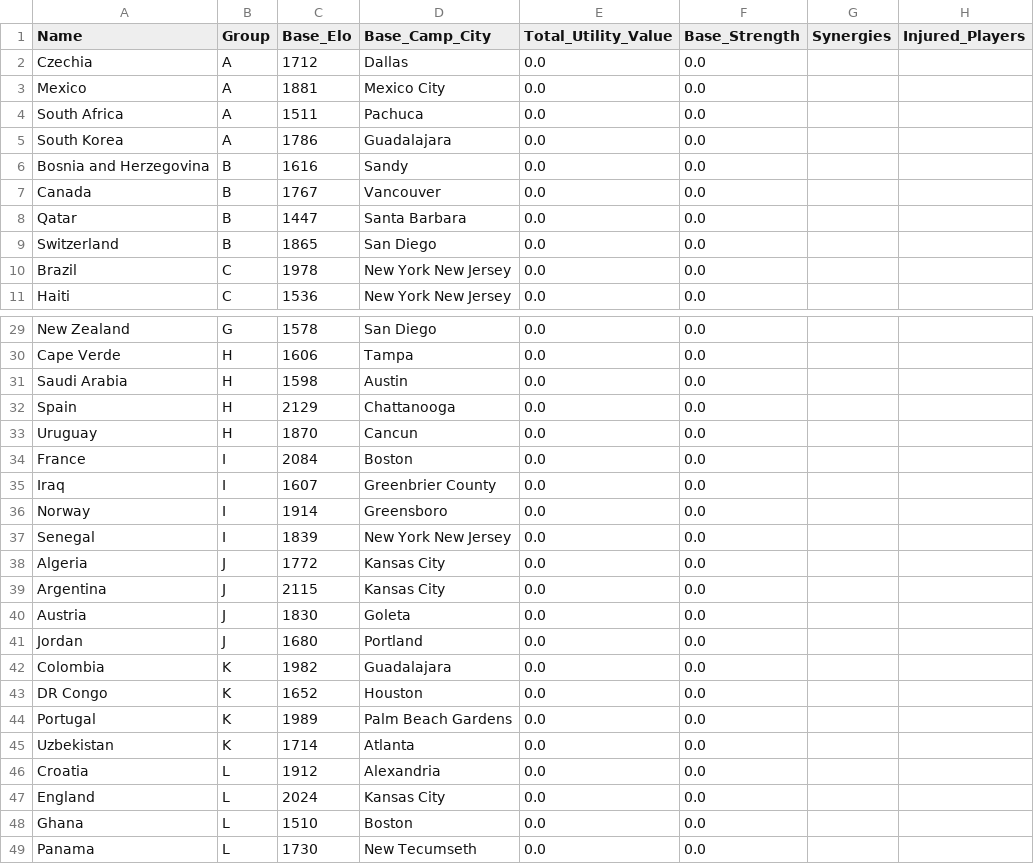
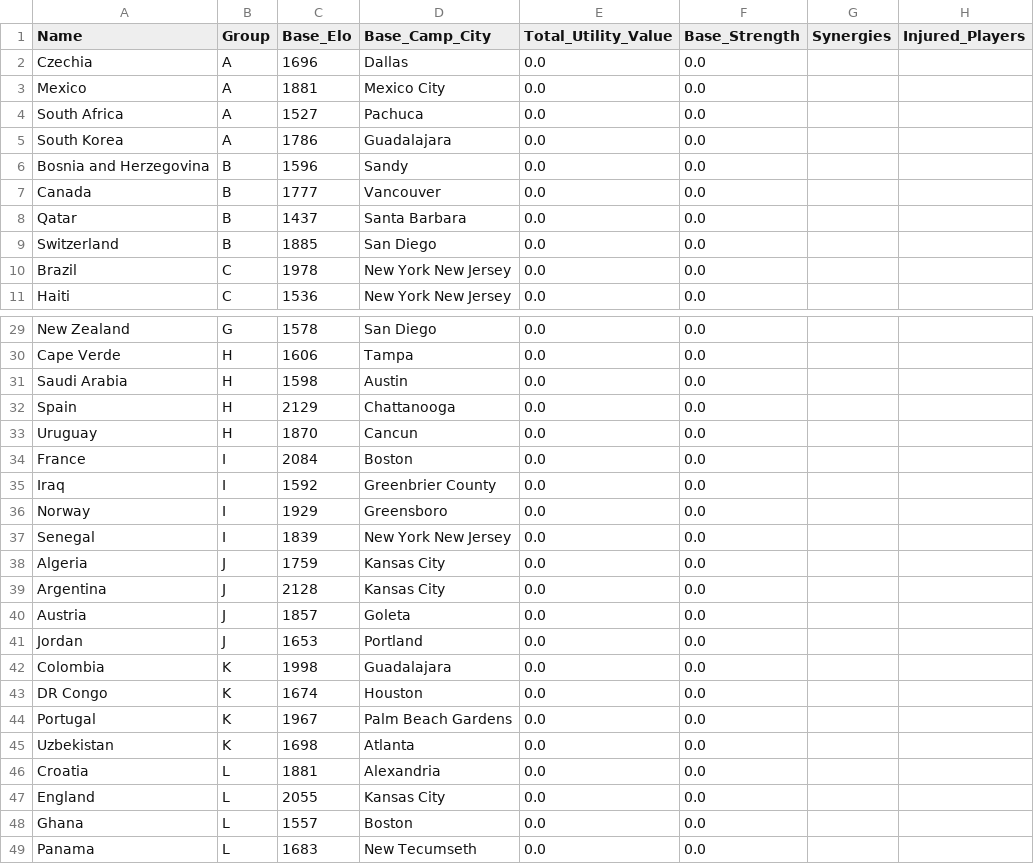
Before and after one commit to learntech0411/WorldCup2026, a CSV file: backend/world_cup_countries.csv, drawn as a sheet; only a part is shown, gaps mark what is left out.

```diff
--- a/backend/world_cup_countries.csv
+++ b/backend/world_cup_countries.csv
@@ -1,10 +1,10 @@
 Name,Group,Base_Elo,Base_Camp_City,Total_Utility_Value,Base_Strength,Synergies,Injured_Players
-Czechia,A,1712,Dallas,0.0,0.0,,
+Czechia,A,1696,Dallas,0.0,0.0,,
 Mexico,A,1881,Mexico City,0.0,0.0,,
-South Africa,A,1511,Pachuca,0.0,0.0,,
+South Africa,A,1527,Pachuca,0.0,0.0,,
 South Korea,A,1786,Guadalajara,0.0,0.0,,
-Bosnia and Herzegovina,B,1616,Sandy,0.0,0.0,,
-Canada,B,1767,Vancouver,0.0,0.0,,
-Qatar,B,1447,Santa Barbara,0.0,0.0,,
-Switzerland,B,1865,San Diego,0.0,0.0,,
+Bosnia and Herzegovina,B,1596,Sandy,0.0,0.0,,
+Canada,B,1777,Vancouver,0.0,0.0,,
+Qatar,B,1437,Santa Barbara,0.0,0.0,,
+Switzerland,B,1885,San Diego,0.0,0.0,,
 Brazil,C,1978,New York New Jersey,0.0,0.0,,
@@ -34,16 +34,16 @@ Uruguay,H,1870,Cancun,0.0,0.0,,
 France,I,2084,Boston,0.0,0.0,,
-Iraq,I,1607,Greenbrier County,0.0,0.0,,
-Norway,I,1914,Greensboro,0.0,0.0,,
+Iraq,I,1592,Greenbrier County,0.0,0.0,,
+Norway,I,1929,Greensboro,0.0,0.0,,
 Senegal,I,1839,New York New Jersey,0.0,0.0,,
-Algeria,J,1772,Kansas City,0.0,0.0,,
-Argentina,J,2115,Kansas City,0.0,0.0,,
-Austria,J,1830,Goleta,0.0,0.0,,
-Jordan,J,1680,Portland,0.0,0.0,,
-Colombia,K,1982,Guadalajara,0.0,0.0,,
-DR Congo,K,1652,Houston,0.0,0.0,,
-Portugal,K,1989,Palm Beach Gardens,0.0,0.0,,
-Uzbekistan,K,1714,Atlanta,0.0,0.0,,
-Croatia,L,1912,Alexandria,0.0,0.0,,
-England,L,2024,Kansas City,0.0,0.0,,
-Ghana,L,1510,Boston,0.0,0.0,,
-Panama,L,1730,New Tecumseth,0.0,0.0,,
+Algeria,J,1759,Kansas City,0.0,0.0,,
+Argentina,J,2128,Kansas City,0.0,0.0,,
+Austria,J,1857,Goleta,0.0,0.0,,
+Jordan,J,1653,Portland,0.0,0.0,,
+Colombia,K,1998,Guadalajara,0.0,0.0,,
+DR Congo,K,1674,Houston,0.0,0.0,,
+Portugal,K,1967,Palm Beach Gardens,0.0,0.0,,
+Uzbekistan,K,1698,Atlanta,0.0,0.0,,
+Croatia,L,1881,Alexandria,0.0,0.0,,
+England,L,2055,Kansas City,0.0,0.0,,
+Ghana,L,1557,Boston,0.0,0.0,,
+Panama,L,1683,New Tecumseth,0.0,0.0,,
```
Also changed, not shown: backend/value_transform.csv, backend/world_cup_players.csv.
